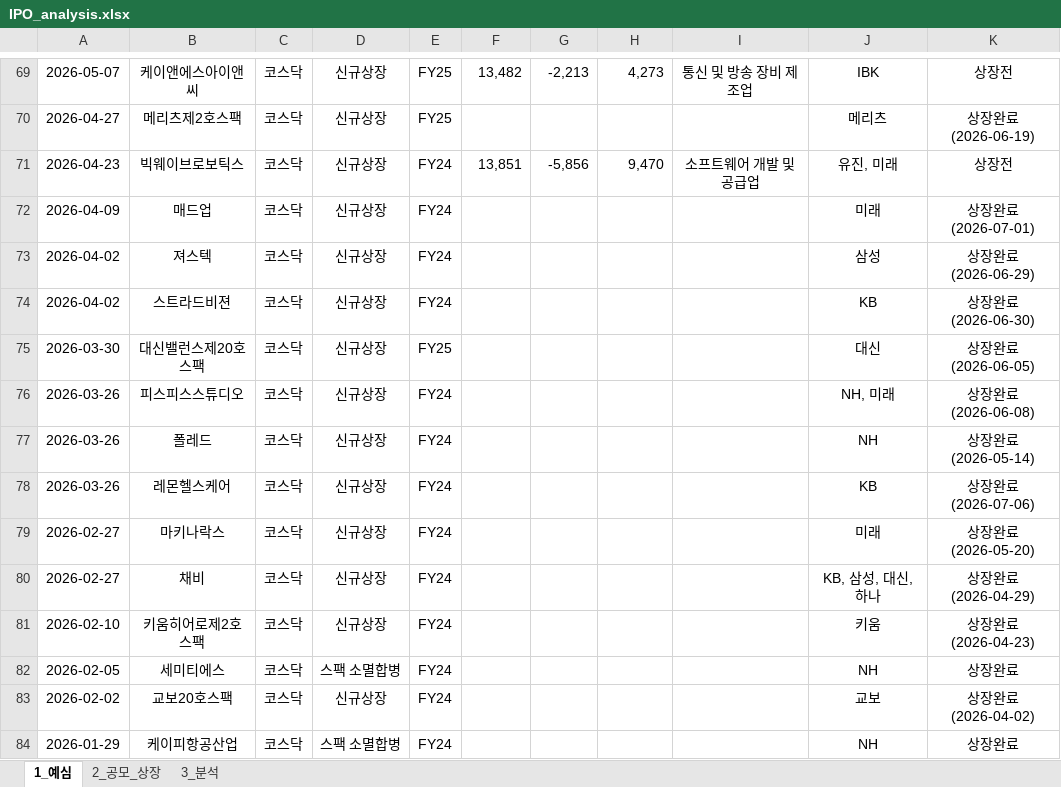
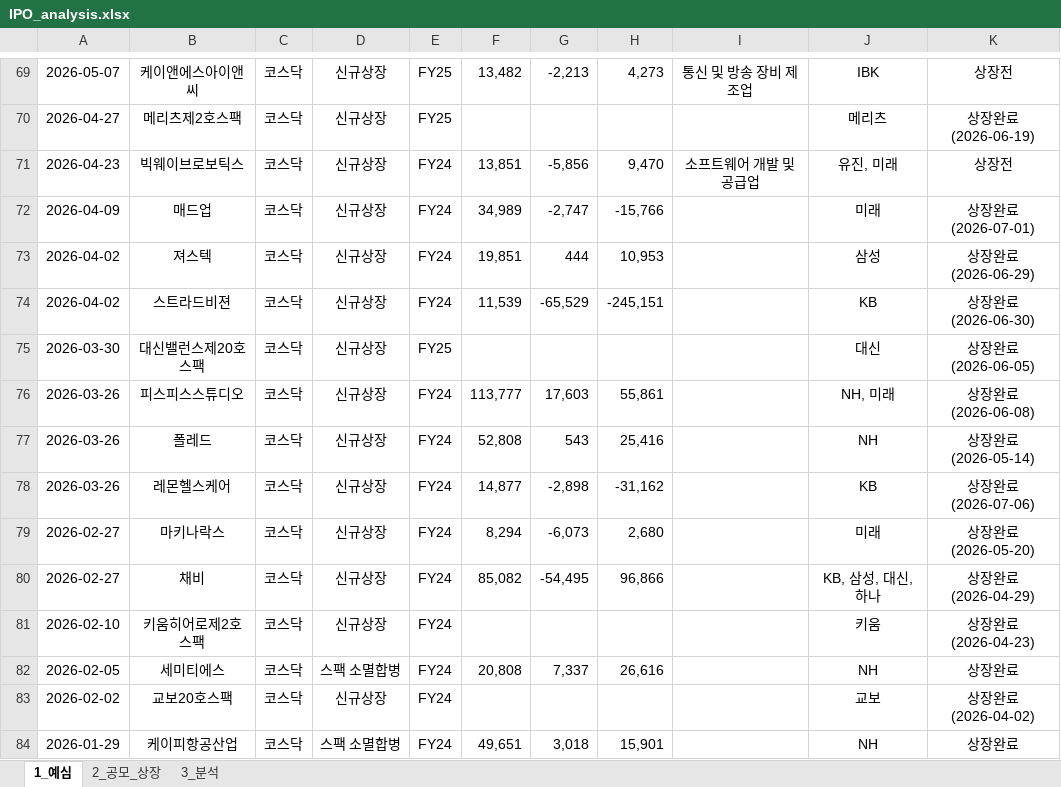
Before and after one commit to history-dungeon-user/IPO-MARKET-REVIEW, an Excel workbook: IPO_analysis.xlsx, sheet 1_예심, drawn as a sheet; only a part is shown, gaps mark what is left out; values as stored, in another font and other column widths than the file's, no borders; the diff covers the shown part only; the diff names each change by its address in the sheet, - before the commit and + after, or states it on an @@ line.

```diff
--- a/IPO_analysis.xlsx (sheet 1_예심)
+++ b/IPO_analysis.xlsx (sheet 1_예심)
-F72: (empty)
+F72: 34,989
-G72: (empty)
+G72: -2,747
-H72: (empty)
+H72: -15,766
-F73: (empty)
+F73: 19,851
-G73: (empty)
+G73: 444
-H73: (empty)
+H73: 10,953
-F74: (empty)
+F74: 11,539
-G74: (empty)
+G74: -65,529
-H74: (empty)
+H74: -245,151
-F76: (empty)
+F76: 113,777
-G76: (empty)
+G76: 17,603
-H76: (empty)
+H76: 55,861
-F77: (empty)
+F77: 52,808
-G77: (empty)
+G77: 543
-H77: (empty)
+H77: 25,416
-F78: (empty)
+F78: 14,877
-G78: (empty)
+G78: -2,898
-H78: (empty)
+H78: -31,162
-F79: (empty)
+F79: 8,294
-G79: (empty)
+G79: -6,073
-H79: (empty)
+H79: 2,680
-F80: (empty)
+F80: 85,082
-G80: (empty)
+G80: -54,495
-H80: (empty)
+H80: 96,866
-F82: (empty)
+F82: 20,808
-G82: (empty)
+G82: 7,337
-H82: (empty)
+H82: 26,616
-F84: (empty)
+F84: 49,651
-G84: (empty)
+G84: 3,018
-H84: (empty)
+H84: 15,901
```
Also changed, not shown: 12 edited cells elsewhere in this sheet, sheet 2_공모_상장, 3 other files.
